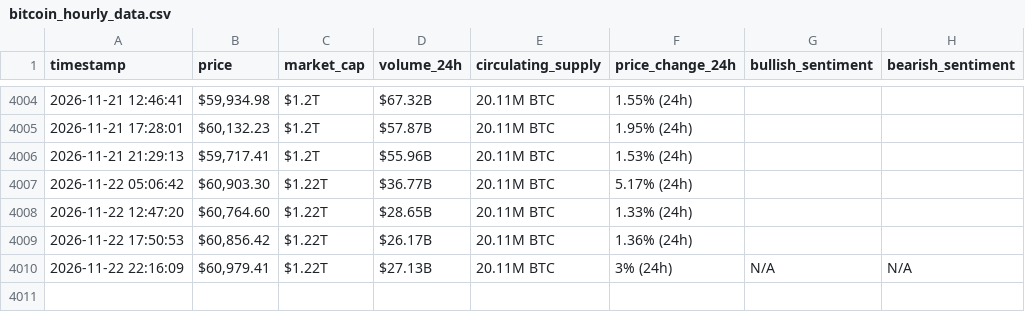
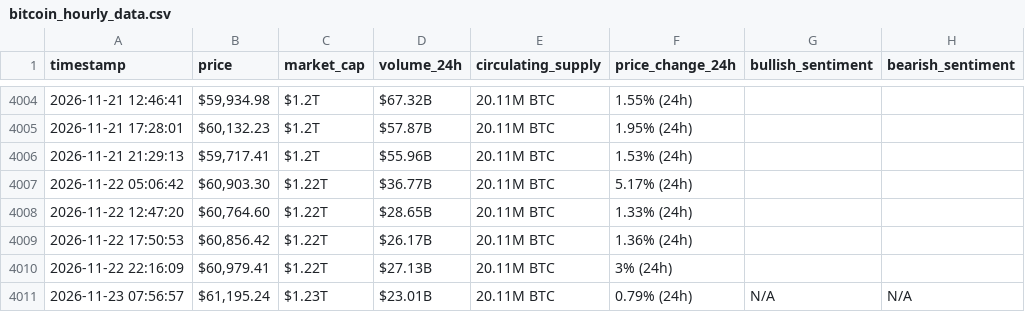
Before and after one commit to Hsenghaddar/webscraping-automation, a CSV file: bitcoin_hourly_data.csv, drawn as a sheet; only a part is shown, gaps mark what is left out.

```diff
--- a/bitcoin_hourly_data.csv
+++ b/bitcoin_hourly_data.csv
@@ -4009,2 +4009,3 @@ timestamp,price,market_cap,volume_24h,circulating_supply,price_change_24h,bullis
 2026-11-22 17:50:53,"$60,856.42",$1.22T,$26.17B,20.11M BTC,1.36% (24h),,
-2026-11-22 22:16:09,"$60,979.41",$1.22T,$27.13B,20.11M BTC,3% (24h),N/A,N/A
+2026-11-22 22:16:09,"$60,979.41",$1.22T,$27.13B,20.11M BTC,3% (24h),,
+2026-11-23 07:56:57,"$61,195.24",$1.23T,$23.01B,20.11M BTC,0.79% (24h),N/A,N/A
```
